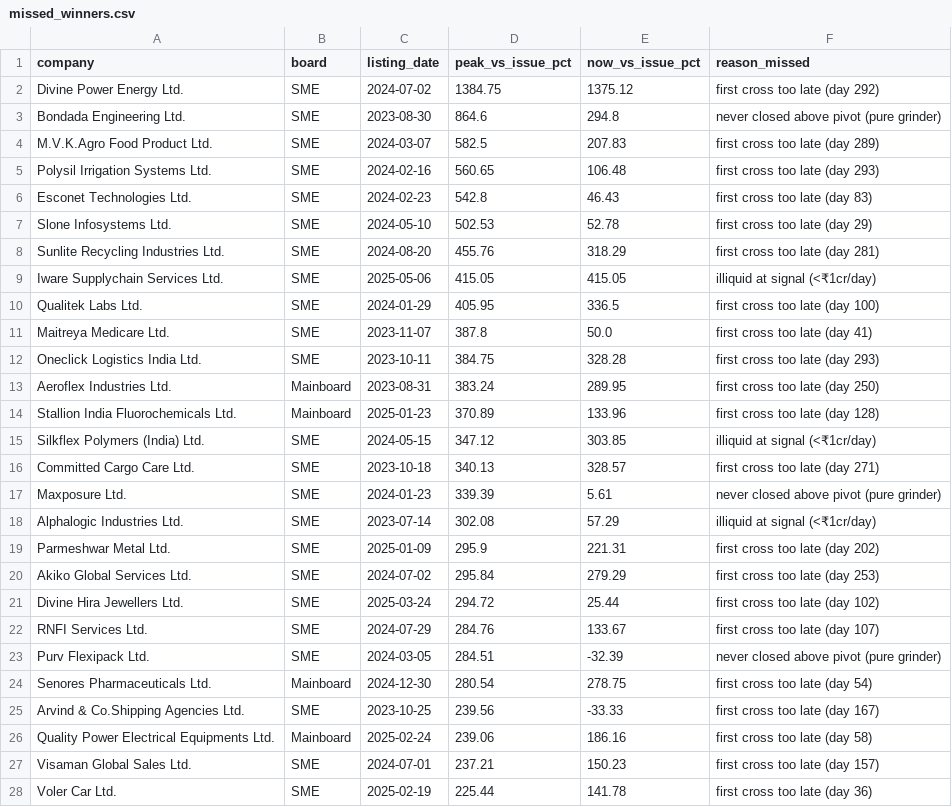
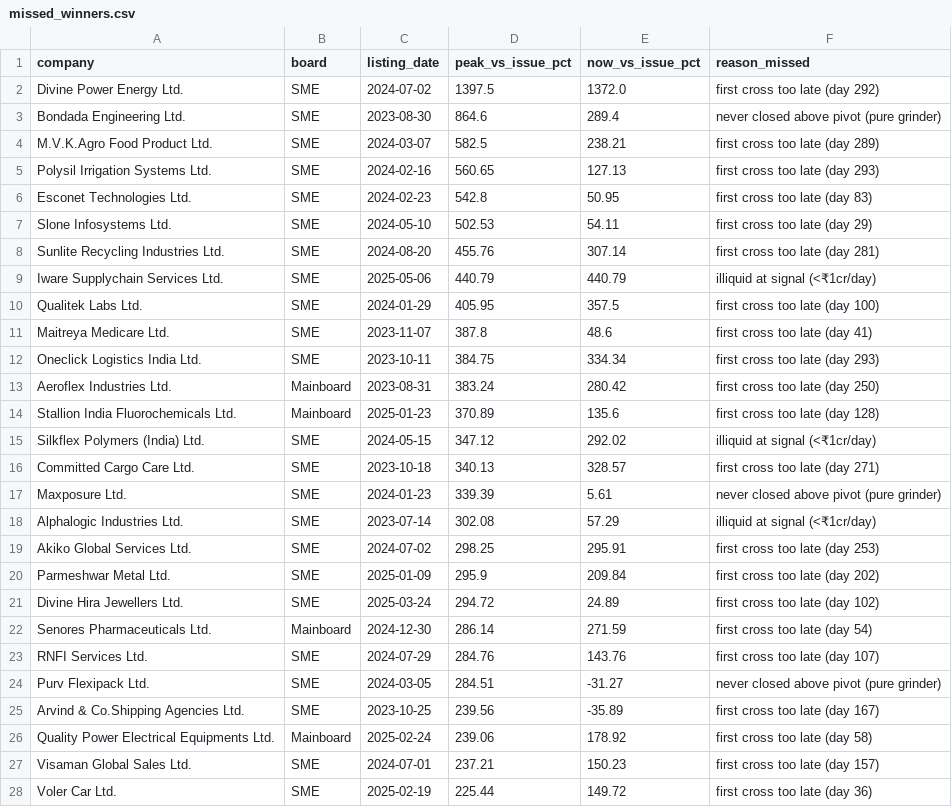
Before and after one commit to rishabhinai-netizen/ipo-radar, a CSV file: data/missed_winners.csv, drawn as a sheet; only a part is shown; the diff covers the shown part only.

```diff
--- a/data/missed_winners.csv
+++ b/data/missed_winners.csv
@@ -1,16 +1,16 @@
 company,board,listing_date,peak_vs_issue_pct,now_vs_issue_pct,reason_missed
-Divine Power Energy Ltd.,SME,2024-07-02,1384.75,1375.12,first cross too late (day 292)
-Bondada Engineering Ltd.,SME,2023-08-30,864.6,294.8,never closed above pivot (pure grinder)
-M.V.K.Agro Food Product Ltd.,SME,2024-03-07,582.5,207.83,first cross too late (day 289)
-Polysil Irrigation Systems Ltd.,SME,2024-02-16,560.65,106.48,first cross too late (day 293)
-Esconet Technologies Ltd.,SME,2024-02-23,542.8,46.43,first cross too late (day 83)
-Slone Infosystems Ltd.,SME,2024-05-10,502.53,52.78,first cross too late (day 29)
-Sunlite Recycling Industries Ltd.,SME,2024-08-20,455.76,318.29,first cross too late (day 281)
-Iware Supplychain Services Ltd.,SME,2025-05-06,415.05,415.05,illiquid at signal (<₹1cr/day)
-Qualitek Labs Ltd.,SME,2024-01-29,405.95,336.5,first cross too late (day 100)
-Maitreya Medicare Ltd.,SME,2023-11-07,387.8,50.0,first cross too late (day 41)
-Oneclick Logistics India Ltd.,SME,2023-10-11,384.75,328.28,first cross too late (day 293)
-Aeroflex Industries Ltd.,Mainboard,2023-08-31,383.24,289.95,first cross too late (day 250)
-Stallion India Fluorochemicals Ltd.,Mainboard,2025-01-23,370.89,133.96,first cross too late (day 128)
-Silkflex Polymers (India) Ltd.,SME,2024-05-15,347.12,303.85,illiquid at signal (<₹1cr/day)
+Divine Power Energy Ltd.,SME,2024-07-02,1397.5,1372.0,first cross too late (day 292)
+Bondada Engineering Ltd.,SME,2023-08-30,864.6,289.4,never closed above pivot (pure grinder)
+M.V.K.Agro Food Product Ltd.,SME,2024-03-07,582.5,238.21,first cross too late (day 289)
+Polysil Irrigation Systems Ltd.,SME,2024-02-16,560.65,127.13,first cross too late (day 293)
+Esconet Technologies Ltd.,SME,2024-02-23,542.8,50.95,first cross too late (day 83)
+Slone Infosystems Ltd.,SME,2024-05-10,502.53,54.11,first cross too late (day 29)
+Sunlite Recycling Industries Ltd.,SME,2024-08-20,455.76,307.14,first cross too late (day 281)
+Iware Supplychain Services Ltd.,SME,2025-05-06,440.79,440.79,illiquid at signal (<₹1cr/day)
+Qualitek Labs Ltd.,SME,2024-01-29,405.95,357.5,first cross too late (day 100)
+Maitreya Medicare Ltd.,SME,2023-11-07,387.8,48.6,first cross too late (day 41)
+Oneclick Logistics India Ltd.,SME,2023-10-11,384.75,334.34,first cross too late (day 293)
+Aeroflex Industries Ltd.,Mainboard,2023-08-31,383.24,280.42,first cross too late (day 250)
+Stallion India Fluorochemicals Ltd.,Mainboard,2025-01-23,370.89,135.6,first cross too late (day 128)
+Silkflex Polymers (India) Ltd.,SME,2024-05-15,347.12,292.02,illiquid at signal (<₹1cr/day)
 Committed Cargo Care Ltd.,SME,2023-10-18,340.13,328.57,first cross too late (day 271)
@@ -18,11 +18,11 @@ Maxposure Ltd.,SME,2024-01-23,339.39,5.61,never closed above pivot (pure grinder
 Alphalogic Industries Ltd.,SME,2023-07-14,302.08,57.29,illiquid at signal (<₹1cr/day)
-Parmeshwar Metal Ltd.,SME,2025-01-09,295.9,221.31,first cross too late (day 202)
-Akiko Global Services Ltd.,SME,2024-07-02,295.84,279.29,first cross too late (day 253)
-Divine Hira Jewellers Ltd.,SME,2025-03-24,294.72,25.44,first cross too late (day 102)
-RNFI Services Ltd.,SME,2024-07-29,284.76,133.67,first cross too late (day 107)
-Purv Flexipack Ltd.,SME,2024-03-05,284.51,-32.39,never closed above pivot (pure grinder)
-Senores Pharmaceuticals Ltd.,Mainboard,2024-12-30,280.54,278.75,first cross too late (day 54)
-Arvind & Co.Shipping Agencies Ltd.,SME,2023-10-25,239.56,-33.33,first cross too late (day 167)
-Quality Power Electrical Equipments Ltd.,Mainboard,2025-02-24,239.06,186.16,first cross too late (day 58)
+Akiko Global Services Ltd.,SME,2024-07-02,298.25,295.91,first cross too late (day 253)
+Parmeshwar Metal Ltd.,SME,2025-01-09,295.9,209.84,first cross too late (day 202)
+Divine Hira Jewellers Ltd.,SME,2025-03-24,294.72,24.89,first cross too late (day 102)
+Senores Pharmaceuticals Ltd.,Mainboard,2024-12-30,286.14,271.59,first cross too late (day 54)
+RNFI Services Ltd.,SME,2024-07-29,284.76,143.76,first cross too late (day 107)
+Purv Flexipack Ltd.,SME,2024-03-05,284.51,-31.27,never closed above pivot (pure grinder)
+Arvind & Co.Shipping Agencies Ltd.,SME,2023-10-25,239.56,-35.89,first cross too late (day 167)
+Quality Power Electrical Equipments Ltd.,Mainboard,2025-02-24,239.06,178.92,first cross too late (day 58)
 Visaman Global Sales Ltd.,SME,2024-07-01,237.21,150.23,first cross too late (day 157)
-Voler Car Ltd.,SME,2025-02-19,225.44,141.78,first cross too late (day 36)
+Voler Car Ltd.,SME,2025-02-19,225.44,149.72,first cross too late (day 36)
```
Also changed, not shown: 1 added row, 1 removed row and 38 edited cells elsewhere in this file, data/bandlock_events.csv, data/ipo_analytics.csv, 11 other files.
